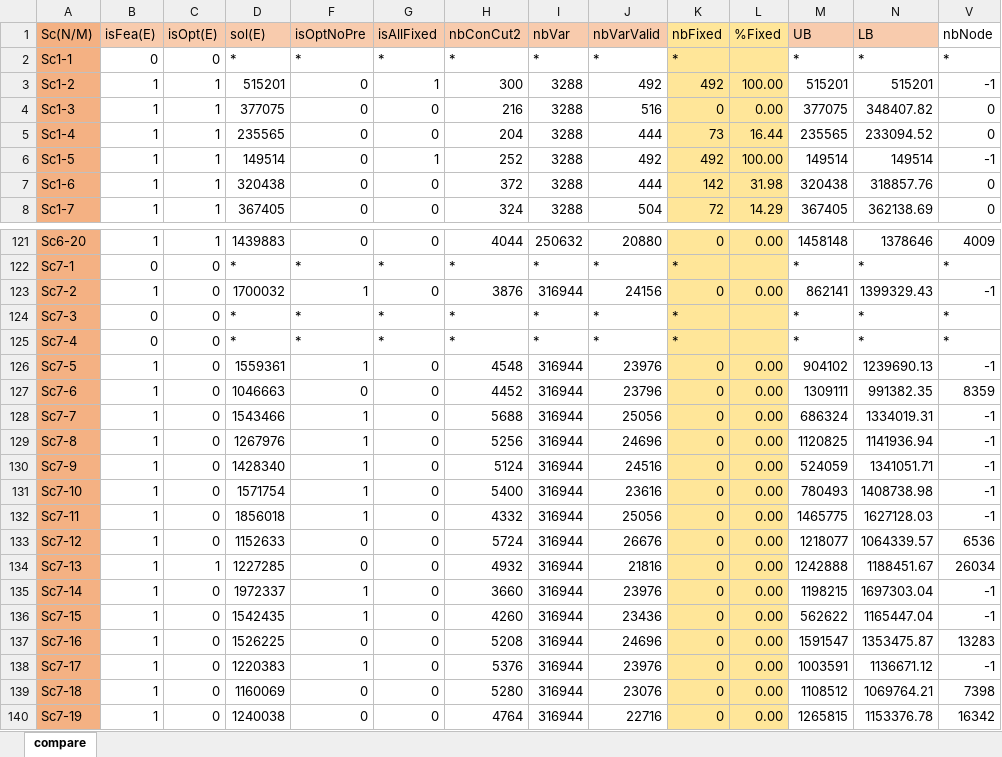
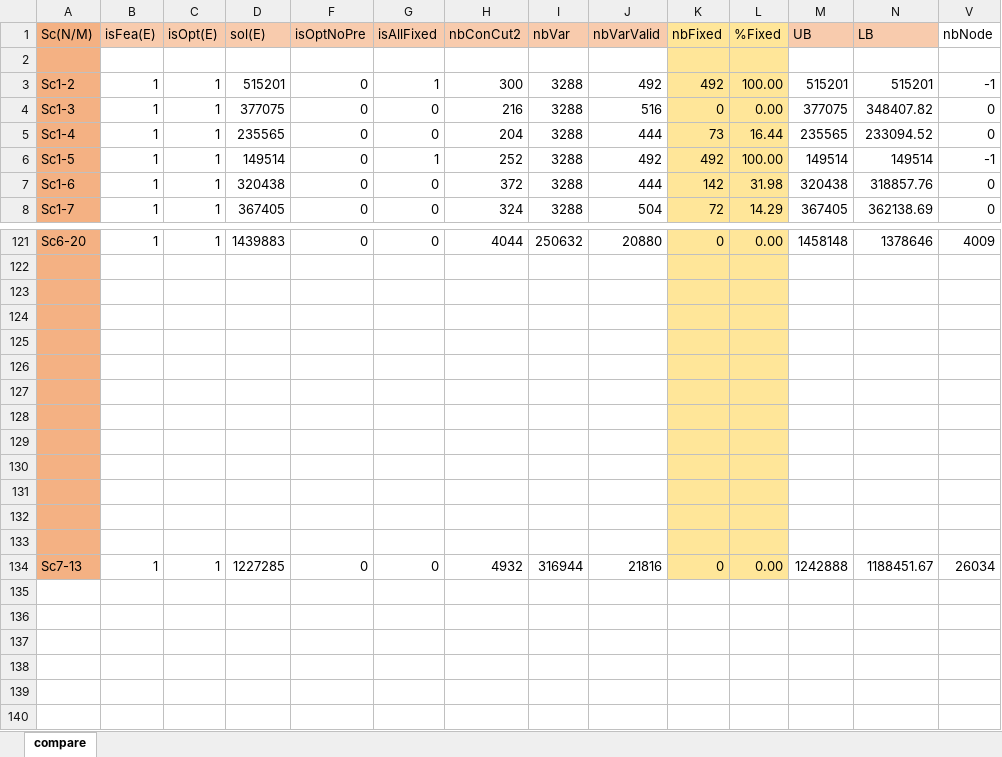
Before and after one commit to tangwing/PFE, an Excel workbook: Others/TestCuts/TestCut2MIP/pre_cut2_analysis.xlsx, sheet compare, drawn as a sheet; only a part is shown, gaps mark what is left out; values as stored, in another font and other column widths than the file's, no borders; rows hold the shown columns only; the diff covers the shown part only; the diff names each change by its address in the sheet, - before the commit and + after, or states it on an @@ line.

```diff
--- a/Others/TestCuts/TestCut2MIP/pre_cut2_analysis.xlsx (sheet compare)
+++ b/Others/TestCuts/TestCut2MIP/pre_cut2_analysis.xlsx (sheet compare)
-row 2: Sc1-1 | 0 | 0 | * | * | * | * | * | * | * |  | * | * | *
+row 2: (empty)
-row 122: Sc7-1 | 0 | 0 | * | * | * | * | * | * | * |  | * | * | *
+row 122: (empty)
-row 123: Sc7-2 | 1 | 0 | 1700032 | 1 | 0 | 3876 | 316944 | 24156 | 0 | 0.00 | 862141 | 1399329.43 | -1
+row 123: (empty)
-row 124: Sc7-3 | 0 | 0 | * | * | * | * | * | * | * |  | * | * | *
+row 124: (empty)
-row 125: Sc7-4 | 0 | 0 | * | * | * | * | * | * | * |  | * | * | *
+row 125: (empty)
-row 126: Sc7-5 | 1 | 0 | 1559361 | 1 | 0 | 4548 | 316944 | 23976 | 0 | 0.00 | 904102 | 1239690.13 | -1
+row 126: (empty)
-row 127: Sc7-6 | 1 | 0 | 1046663 | 0 | 0 | 4452 | 316944 | 23796 | 0 | 0.00 | 1309111 | 991382.35 | 8359
+row 127: (empty)
-row 128: Sc7-7 | 1 | 0 | 1543466 | 1 | 0 | 5688 | 316944 | 25056 | 0 | 0.00 | 686324 | 1334019.31 | -1
+row 128: (empty)
-row 129: Sc7-8 | 1 | 0 | 1267976 | 1 | 0 | 5256 | 316944 | 24696 | 0 | 0.00 | 1120825 | 1141936.94 | -1
+row 129: (empty)
-row 130: Sc7-9 | 1 | 0 | 1428340 | 1 | 0 | 5124 | 316944 | 24516 | 0 | 0.00 | 524059 | 1341051.71 | -1
+row 130: (empty)
-row 131: Sc7-10 | 1 | 0 | 1571754 | 1 | 0 | 5400 | 316944 | 23616 | 0 | 0.00 | 780493 | 1408738.98 | -1
+row 131: (empty)
-row 132: Sc7-11 | 1 | 0 | 1856018 | 1 | 0 | 4332 | 316944 | 25056 | 0 | 0.00 | 1465775 | 1627128.03 | -1
+row 132: (empty)
-row 133: Sc7-12 | 1 | 0 | 1152633 | 0 | 0 | 5724 | 316944 | 26676 | 0 | 0.00 | 1218077 | 1064339.57 | 6536
+row 133: (empty)
-row 135: Sc7-14 | 1 | 0 | 1972337 | 1 | 0 | 3660 | 316944 | 23976 | 0 | 0.00 | 1198215 | 1697303.04 | -1
-row 136: Sc7-15 | 1 | 0 | 1542435 | 1 | 0 | 4260 | 316944 | 23436 | 0 | 0.00 | 562622 | 1165447.04 | -1
-row 137: Sc7-16 | 1 | 0 | 1526225 | 0 | 0 | 5208 | 316944 | 24696 | 0 | 0.00 | 1591547 | 1353475.87 | 13283
-row 138: Sc7-17 | 1 | 0 | 1220383 | 1 | 0 | 5376 | 316944 | 23976 | 0 | 0.00 | 1003591 | 1136671.12 | -1
-row 139: Sc7-18 | 1 | 0 | 1160069 | 0 | 0 | 5280 | 316944 | 23076 | 0 | 0.00 | 1108512 | 1069764.21 | 7398
-row 140: Sc7-19 | 1 | 0 | 1240038 | 0 | 0 | 4764 | 316944 | 22716 | 0 | 0.00 | 1265815 | 1153376.78 | 16342
```
Also changed, not shown: 21 removed rows and 652 edited cells elsewhere in this sheet, hidden cells.
